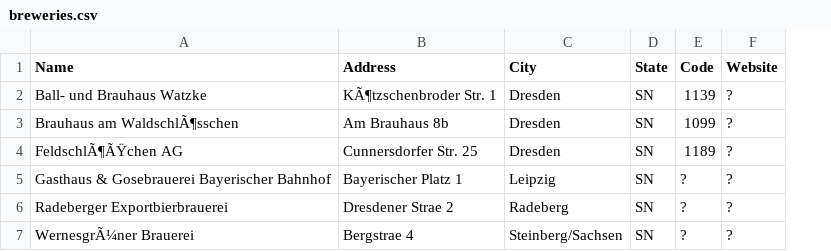
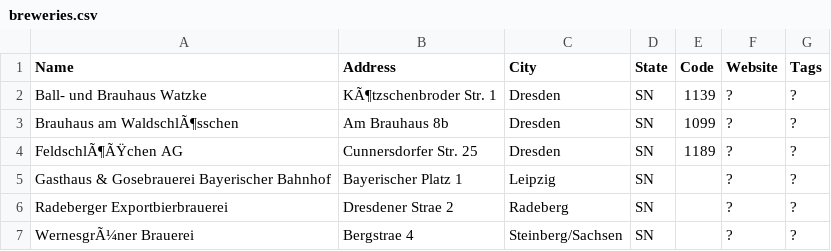
Before and after one commit to geraldb/help, a CSV file: 2--sn-sachsen--saxony/breweries.csv, drawn as a sheet; the diff names each change by its address in the sheet, - before the commit and + after, or states it on an @@ line.

```diff
--- a/2--sn-sachsen--saxony/breweries.csv
+++ b/2--sn-sachsen--saxony/breweries.csv
+column G (Tags), rows 2-7: all ?
-E5:E7 (Code): ?
+E5:E7 (Code): (empty)
```
Also changed, not shown: 3--by-bayern/breweries.csv, 4--bw-baden-wuerttemberg--black-forest/breweries.csv, 12 other files.
